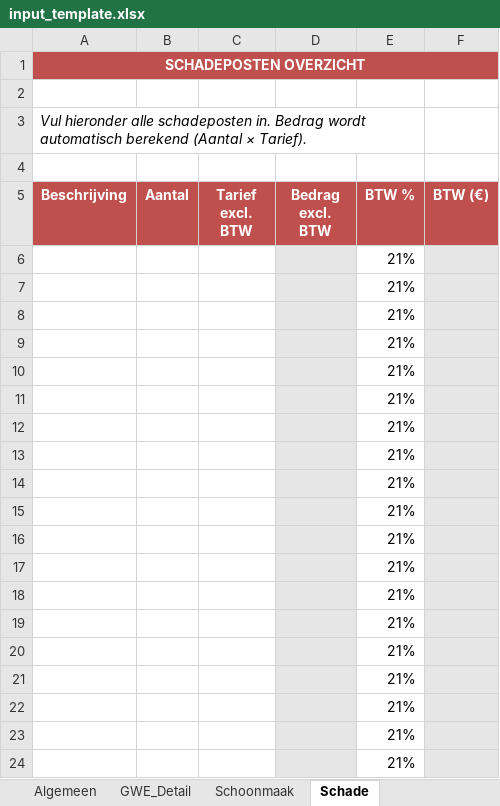
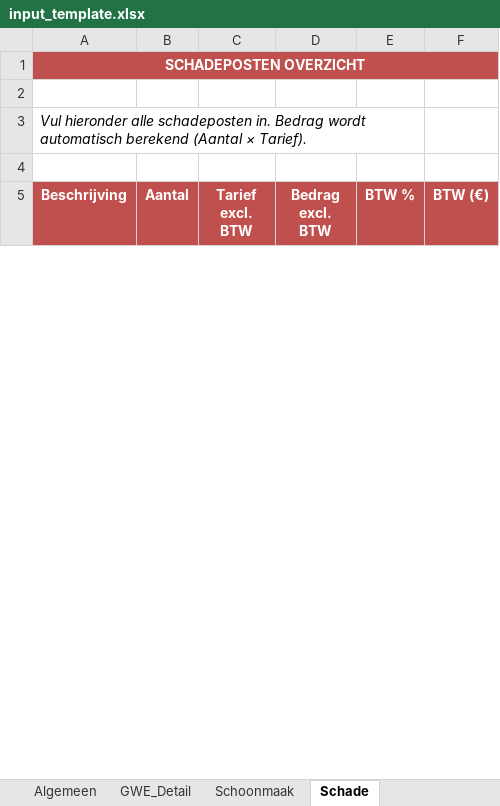
Before and after one commit to aljereau/eindafrekening-generator, an Excel workbook: Eindafrekening/src/input_template.xlsx, sheet Schade, drawn as a sheet; only a part is shown; values as stored, in another font and other column widths than the file's, no borders; removed rows and columns are numbered as before the commit, all else as after; the diff covers the shown part only; the diff names each change by its address in the sheet, - before the commit and + after, or states it on an @@ line.

```diff
--- a/Eindafrekening/src/input_template.xlsx (sheet Schade)
+++ b/Eindafrekening/src/input_template.xlsx (sheet Schade)
-row 6:  |  |  |  | 21%
-row 7:  |  |  |  | 21%
-row 8:  |  |  |  | 21%
-row 9:  |  |  |  | 21%
-row 10:  |  |  |  | 21%
-row 11:  |  |  |  | 21%
-row 12:  |  |  |  | 21%
-row 13:  |  |  |  | 21%
-row 14:  |  |  |  | 21%
-row 15:  |  |  |  | 21%
-row 16:  |  |  |  | 21%
-row 17:  |  |  |  | 21%
-row 18:  |  |  |  | 21%
-row 19:  |  |  |  | 21%
-row 20:  |  |  |  | 21%
-row 21:  |  |  |  | 21%
-row 22:  |  |  |  | 21%
-row 23:  |  |  |  | 21%
-row 24:  |  |  |  | 21%
```
Also changed, not shown: 50 added rows, 31 removed rows and 3 edited cells elsewhere in this sheet, sheet GWE_Detail, sheet Algemeen, sheet Schoonmaak, 6 other files.
